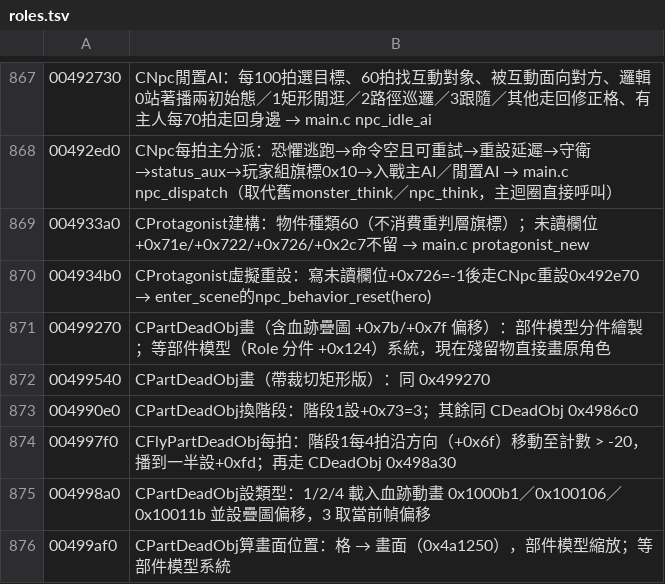
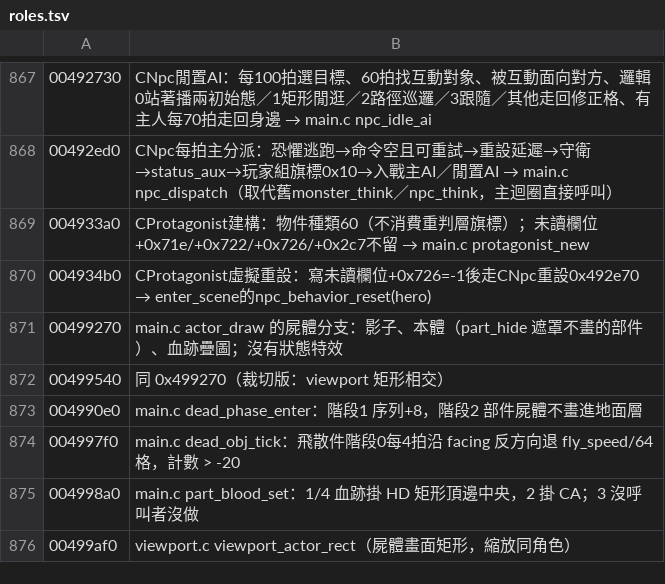
Before and after one commit to chanwunkong/SideTest, a TSV file: QinPort/tools/roles.tsv, drawn as a sheet; only a part is shown, gaps mark what is left out.

```diff
--- a/QinPort/tools/roles.tsv
+++ b/QinPort/tools/roles.tsv
@@ -870,7 +870,7 @@
 004934b0	CProtagonist虛擬重設：寫未讀欄位+0x726=-1後走CNpc重設0x492e70 → enter_scene的npc_behavior_reset(hero)
-00499270	CPartDeadObj畫（含血跡疊圖 +0x7b/+0x7f 偏移）：部件模型分件繪製；等部件模型（Role 分件 +0x124）系統，現在殘留物直接畫原角色
-00499540	CPartDeadObj畫（帶裁切矩形版）：同 0x499270
-004990e0	CPartDeadObj換階段：階段1設+0x73=3；其餘同 CDeadObj 0x4986c0
-004997f0	CFlyPartDeadObj每拍：階段1每4拍沿方向（+0x6f）移動至計數 > -20，播到一半設+0xfd；再走 CDeadObj 0x498a30
-004998a0	CPartDeadObj設類型：1/2/4 載入血跡動畫 0x1000b1／0x100106／0x10011b 並設疊圖偏移，3 取當前幀偏移
-00499af0	CPartDeadObj算畫面位置：格 → 畫面（0x4a1250），部件模型縮放；等部件模型系統
+00499270	main.c actor_draw 的屍體分支：影子、本體（part_hide 遮罩不畫的部件）、血跡疊圖；沒有狀態特效
+00499540	同 0x499270（裁切版：viewport 矩形相交）
+004990e0	main.c dead_phase_enter：階段1 序列+8，階段2 部件屍體不畫進地面層
+004997f0	main.c dead_obj_tick：飛散件階段0每4拍沿 facing 反方向退 fly_speed/64 格，計數 > -20
+004998a0	main.c part_blood_set：1/4 血跡掛 HD 矩形頂邊中央，2 掛 CA；3 沒呼叫者沒做
+00499af0	viewport.c viewport_actor_rect（屍體畫面矩形，縮放同角色）
```
Also changed, not shown: QinPort/FUNCS.tsv, QinPort/tools/fields.tsv, 5 other files.
